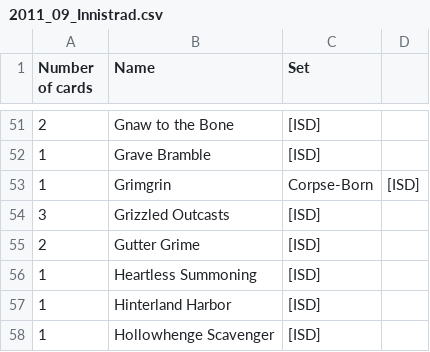
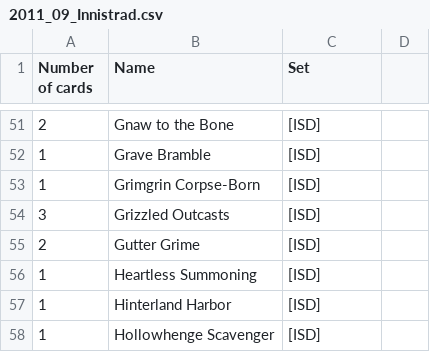
Before and after one commit to beobyte/my-mtg-collection, a CSV file: 2011_09_Innistrad.csv, drawn as a sheet; only a part is shown, gaps mark what is left out.

```diff
--- a/2011_09_Innistrad.csv
+++ b/2011_09_Innistrad.csv
@@ -52,3 +52,3 @@ Number of cards,Name,Set
 1,Grave Bramble,[ISD]
-1,Grimgrin, Corpse-Born,[ISD]
+1,Grimgrin Corpse-Born,[ISD]
 3,Grizzled Outcasts,[ISD]
```
Also changed, not shown: MTG_All_In_One.csv.
